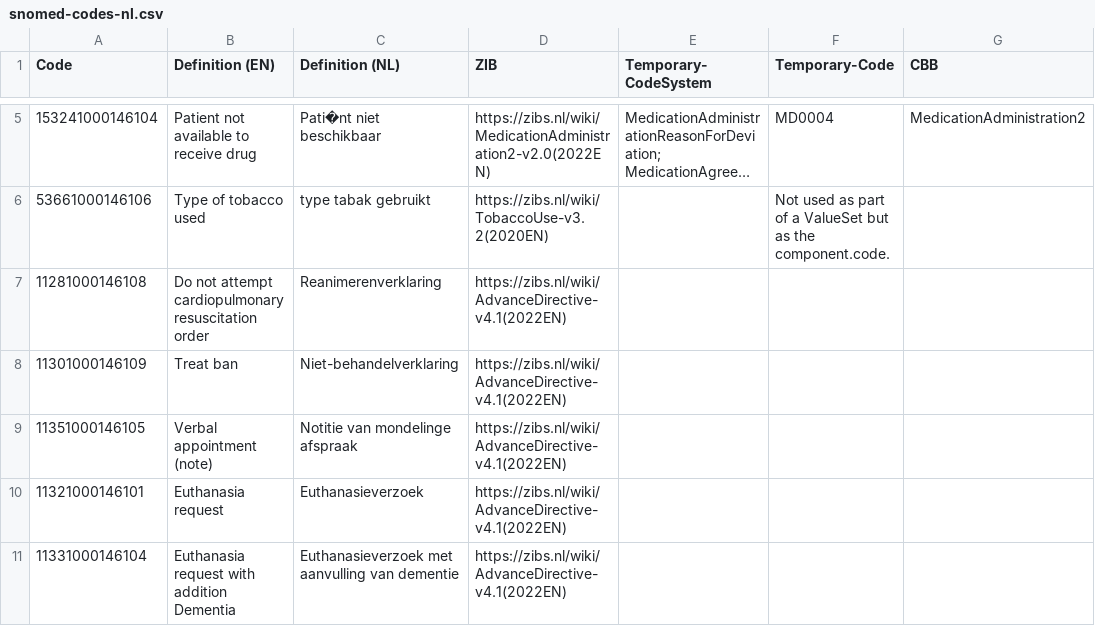
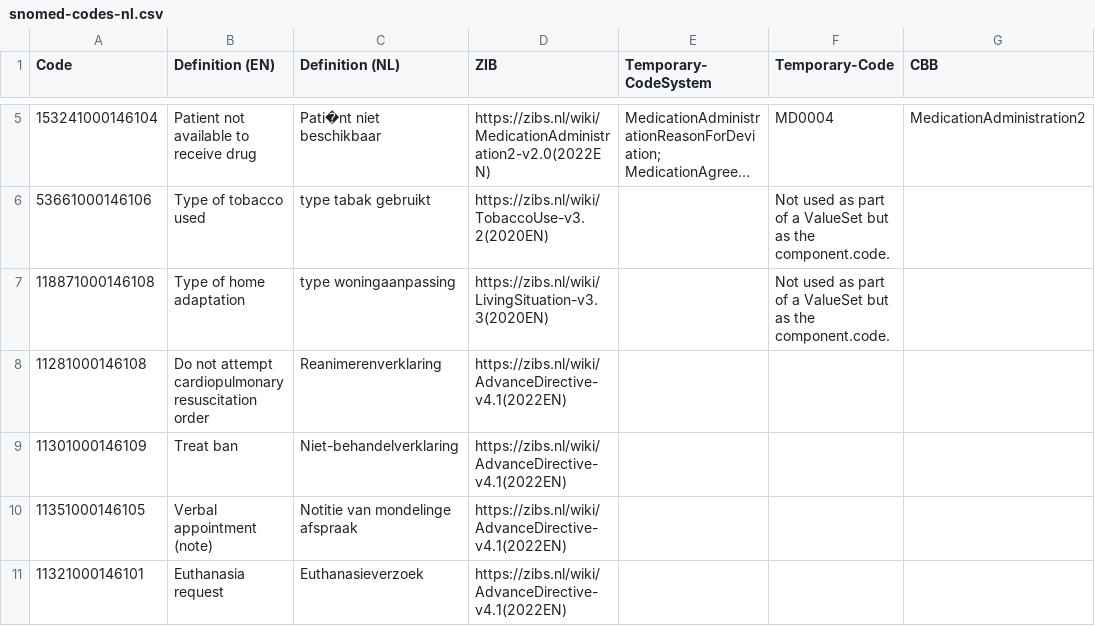
Before and after one commit to Sciensano-Healthdata/HdBe-FHIR-R4-CBB, a CSV file: terminology/snomed-codes-nl.csv, drawn as a sheet; only a part is shown, gaps mark what is left out; the shorter side is filled out with more unchanged rows; long unchanged cells end in ….

Commit message:
Added one more code

```diff
--- a/terminology/snomed-codes-nl.csv
+++ b/terminology/snomed-codes-nl.csv
@@ -6,2 +6,3 @@ Code;Definition (EN);Definition (NL);ZIB;Temporary-CodeSystem;Temporary-Code;CBB
 53661000146106;Type of tobacco used;type tabak gebruikt;https://zibs.nl/wiki/TobaccoUse-v3.2(2020EN);;Not used as part of a ValueSet but as the component.code.;
+118871000146108;Type of home adaptation;type woningaanpassing;https://zibs.nl/wiki/LivingSituation-v3.3(2020EN);;Not used as part of a ValueSet but as the component.code.;
 11281000146108;Do not attempt cardiopulmonary resuscitation order;Reanimerenverklaring;https://zibs.nl/wiki/AdvanceDirective-v4.1(2022EN);;;
```
